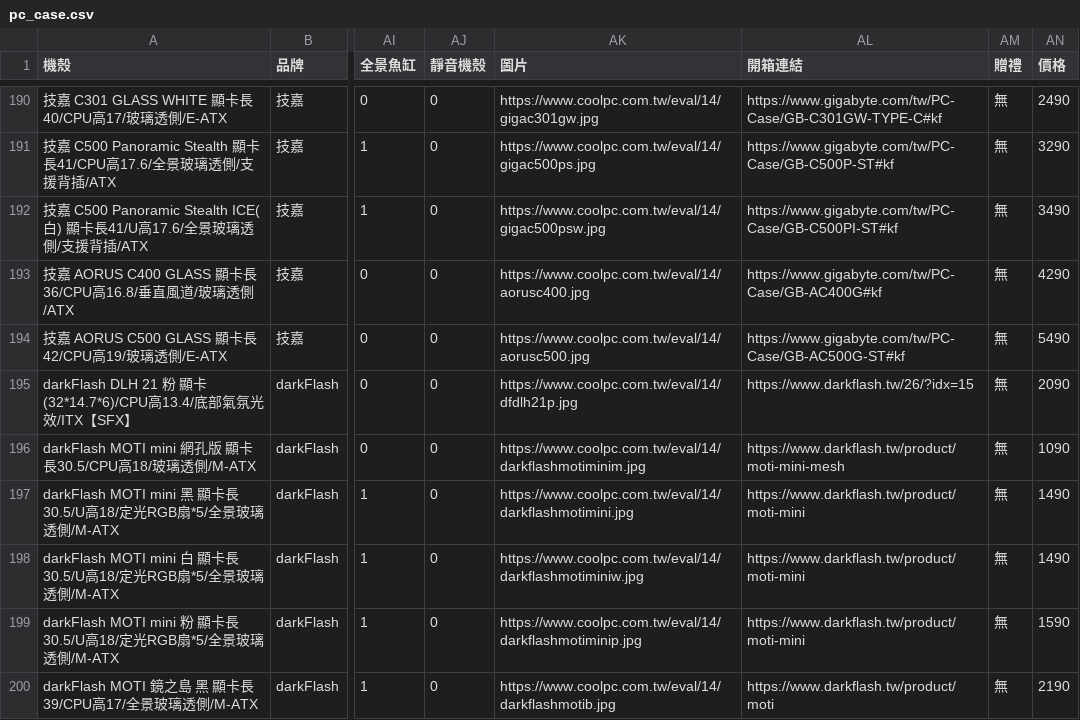
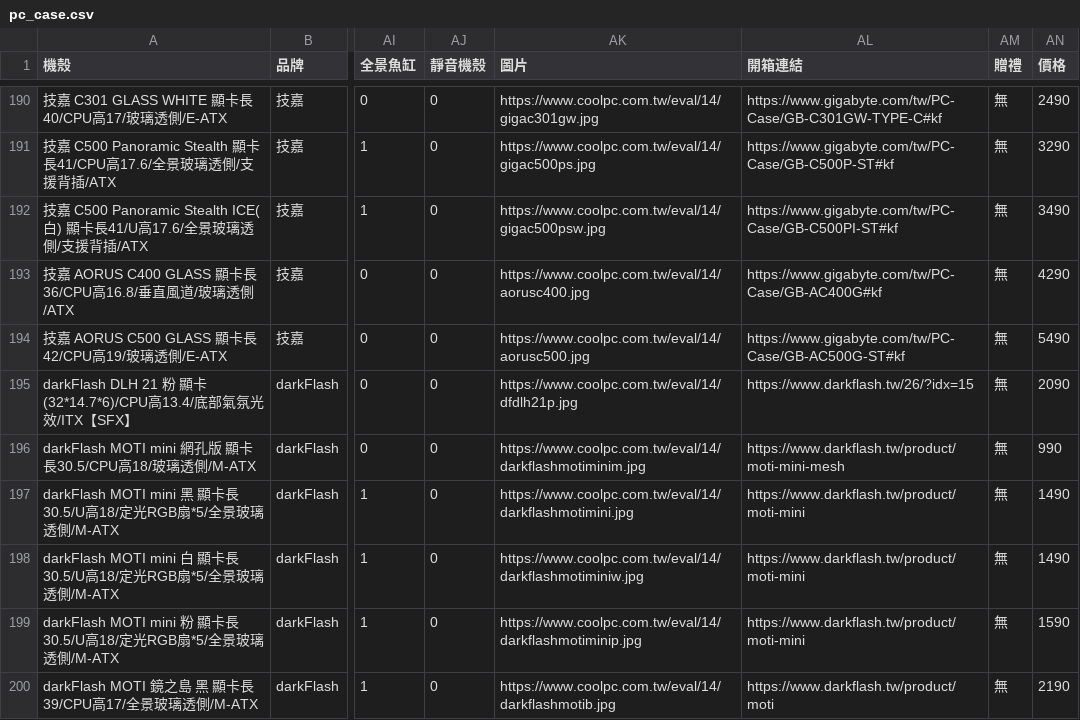
Before and after one commit to douobb/pc_case_data, a CSV file: pc_case.csv, drawn as a sheet; only a part is shown, gaps mark what is left out; the diff names each change by its address in the sheet, - before the commit and + after, or states it on an @@ line.

```diff
--- a/pc_case.csv
+++ b/pc_case.csv
-AN196 (價格): 1090
+AN196 (價格): 990
```
Also changed, not shown: 1 other file.
